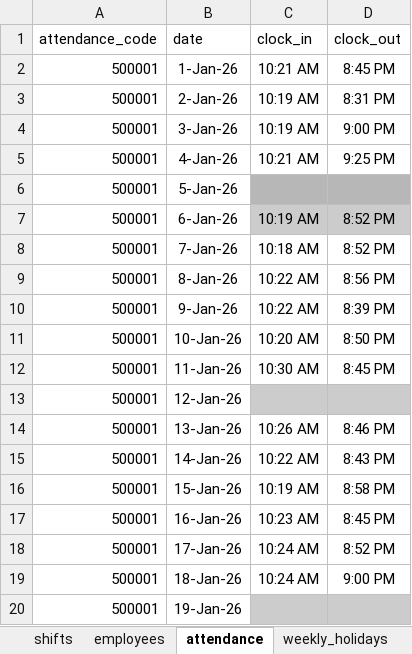
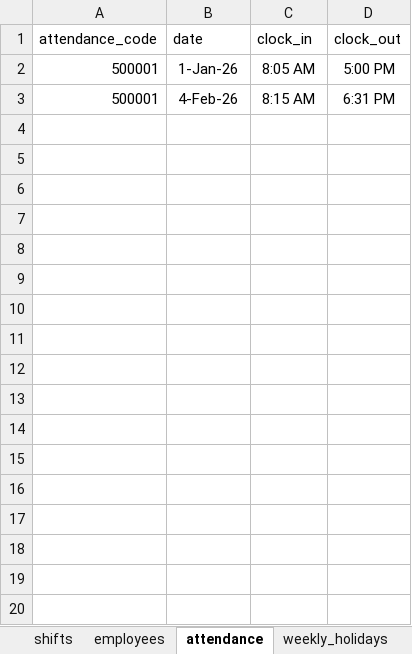
Before and after one commit to Mamuntheprogrammer/salarySync, an Excel workbook: DeskTop_Version/data/Test_Import_Template.xlsx, sheet attendance, drawn as a sheet; only a part is shown; values as stored, in another font and other column widths than the file's, no borders; the diff covers the shown part only; the diff names each change by its address in the sheet, - before the commit and + after, or states it on an @@ line.

```diff
--- a/DeskTop_Version/data/Test_Import_Template.xlsx (sheet attendance)
+++ b/DeskTop_Version/data/Test_Import_Template.xlsx (sheet attendance)
-C2 (clock_in): 10:21 AM
+C2 (clock_in): 8:05 AM
-D2 (clock_out): 8:45 PM
+D2 (clock_out): 5:00 PM
-B3 (date): 2-Jan-26
+B3 (date): 4-Feb-26
-C3 (clock_in): 10:19 AM
+C3 (clock_in): 8:15 AM
-D3 (clock_out): 8:31 PM
+D3 (clock_out): 6:31 PM
-row 4: 500001 | 3-Jan-26 | 10:19 AM | 9:00 PM
-row 5: 500001 | 4-Jan-26 | 10:21 AM | 9:25 PM
-row 6: 500001 | 5-Jan-26
-row 7: 500001 | 6-Jan-26 | 10:19 AM | 8:52 PM
-row 8: 500001 | 7-Jan-26 | 10:18 AM | 8:52 PM
-row 9: 500001 | 8-Jan-26 | 10:22 AM | 8:56 PM
-row 10: 500001 | 9-Jan-26 | 10:22 AM | 8:39 PM
-row 11: 500001 | 10-Jan-26 | 10:20 AM | 8:50 PM
-row 12: 500001 | 11-Jan-26 | 10:30 AM | 8:45 PM
-row 13: 500001 | 12-Jan-26
-row 14: 500001 | 13-Jan-26 | 10:26 AM | 8:46 PM
-row 15: 500001 | 14-Jan-26 | 10:22 AM | 8:43 PM
-row 16: 500001 | 15-Jan-26 | 10:19 AM | 8:58 PM
-row 17: 500001 | 16-Jan-26 | 10:23 AM | 8:45 PM
-row 18: 500001 | 17-Jan-26 | 10:24 AM | 8:52 PM
-row 19: 500001 | 18-Jan-26 | 10:24 AM | 9:00 PM
-row 20: 500001 | 19-Jan-26
```
Also changed, not shown: 41 removed rows elsewhere in this sheet, sheet short_leaves, sheet employees, sheet holiday_calendar, 11 other files.
